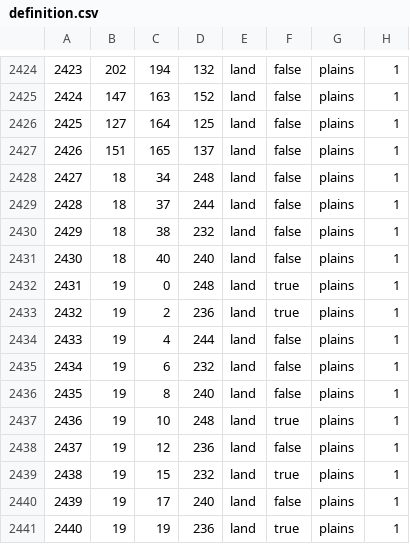
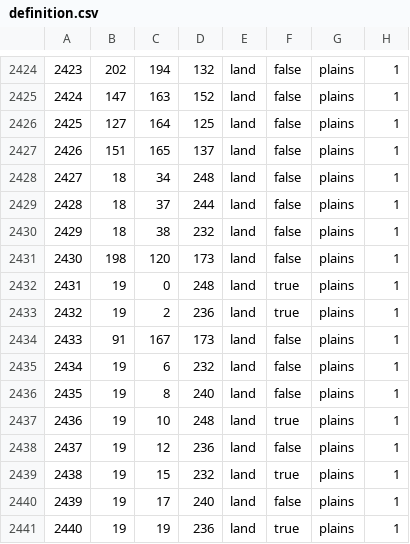
Before and after one commit to N0zza/MappaMundi, a CSV file: map/definition.csv, drawn as a sheet; only a part is shown, gaps mark what is left out.

```diff
--- a/map/definition.csv
+++ b/map/definition.csv
@@ -2430,6 +2430,6 @@
 2429;18;38;232;land;false;plains;1
-2430;18;40;240;land;false;plains;1
+2430;198;120;173;land;false;plains;1
 2431;19;0;248;land;true;plains;1
 2432;19;2;236;land;true;plains;1
-2433;19;4;244;land;false;plains;1
+2433;91;167;173;land;false;plains;1
 2434;19;6;232;land;false;plains;1
```
Also changed, not shown: 11 other files.
